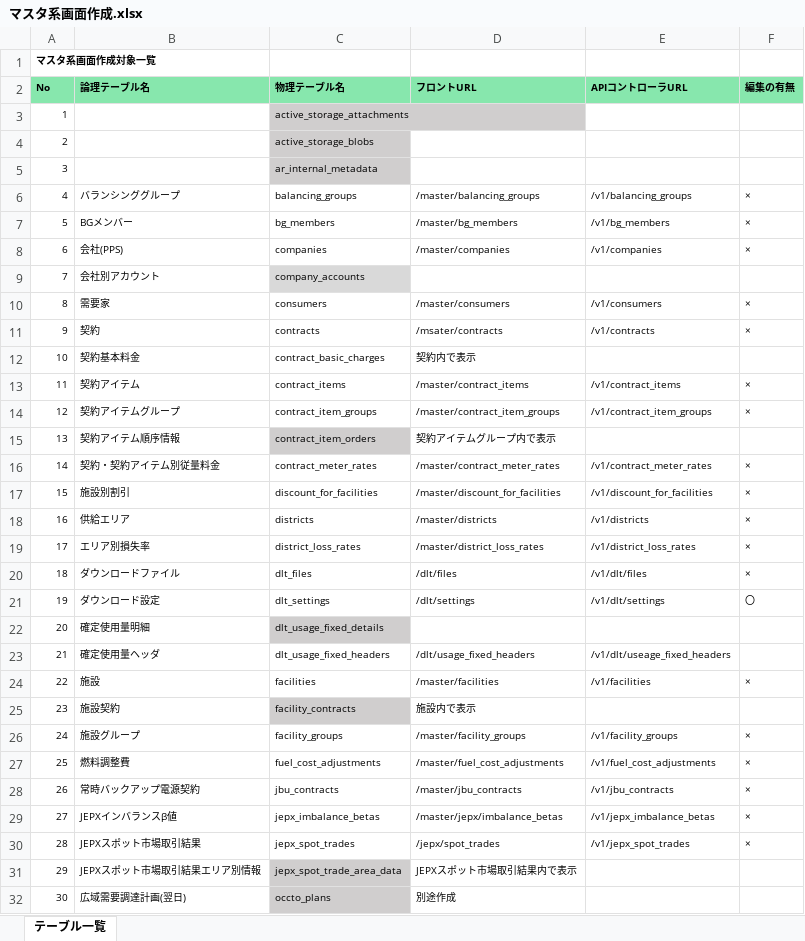
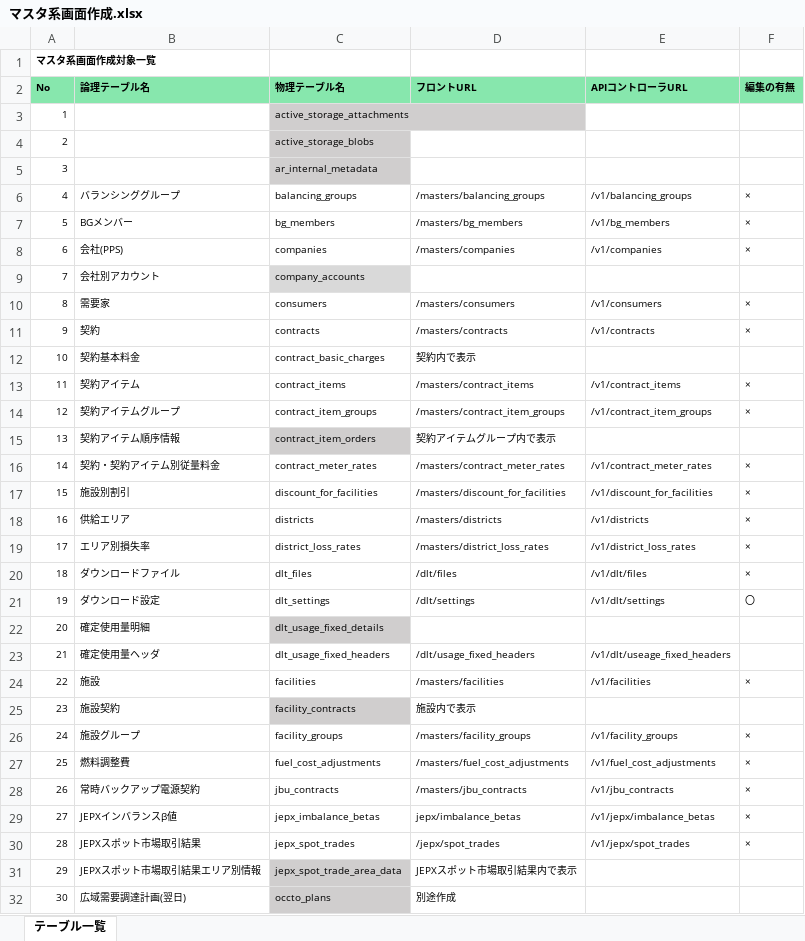
Before and after one commit to webdev778/scmnext, an Excel workbook: documents/specifications/pages/マスタ系画面作成.xlsx, sheet テーブル一覧, drawn as a sheet; only a part is shown; values as stored, in another font and other column widths than the file's, no borders; the diff covers the shown part only; the diff names each change by its address in the sheet, - before the commit and + after, or states it on an @@ line.

```diff
--- a/documents/specifications/pages/マスタ系画面作成.xlsx (sheet テーブル一覧)
+++ b/documents/specifications/pages/マスタ系画面作成.xlsx (sheet テーブル一覧)
-D6 (フロントURL): /master/balancing_groups
+D6 (フロントURL): /masters/balancing_groups
-D7 (フロントURL): /master/bg_members
+D7 (フロントURL): /masters/bg_members
-D8 (フロントURL): /master/companies
+D8 (フロントURL): /masters/companies
-D10 (フロントURL): /master/consumers
+D10 (フロントURL): /masters/consumers
-D11 (フロントURL): /msater/contracts
+D11 (フロントURL): /masters/contracts
-D13 (フロントURL): /master/contract_items
+D13 (フロントURL): /masters/contract_items
-D14 (フロントURL): /master/contract_item_groups
+D14 (フロントURL): /masters/contract_item_groups
-D16 (フロントURL): /master/contract_meter_rates
+D16 (フロントURL): /masters/contract_meter_rates
-D17 (フロントURL): /master/discount_for_facilities
+D17 (フロントURL): /masters/discount_for_facilities
-D18 (フロントURL): /master/districts
+D18 (フロントURL): /masters/districts
-D19 (フロントURL): /master/district_loss_rates
+D19 (フロントURL): /masters/district_loss_rates
-D24 (フロントURL): /master/facilities
+D24 (フロントURL): /masters/facilities
-D26 (フロントURL): /master/facility_groups
+D26 (フロントURL): /masters/facility_groups
-D27 (フロントURL): /master/fuel_cost_adjustments
+D27 (フロントURL): /masters/fuel_cost_adjustments
-D28 (フロントURL): /master/jbu_contracts
+D28 (フロントURL): /masters/jbu_contracts
-D29 (フロントURL): /master/jepx/imbalance_betas
+D29 (フロントURL): jepx/imbalance_betas
-E29 (APIコントローラURL): /v1/jepx_imbalance_betas
+E29 (APIコントローラURL): /v1/jepx/imbalance_betas
-E30 (APIコントローラURL): /v1/jepx_spot_trades
+E30 (APIコントローラURL): /v1/jepx/spot_trades
```
Also changed, not shown: 5 edited cells elsewhere in this sheet, 1 other file.
